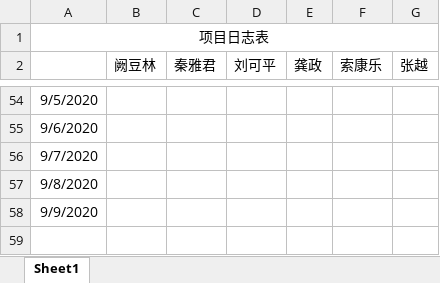
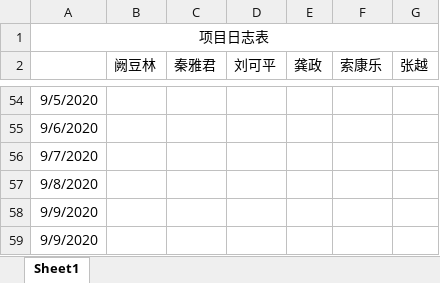
Before and after one commit to greenkarson/Driver-Fatigue-System, an Excel workbook: 项目成员日志表.xlsx, sheet Sheet1, drawn as a sheet; only a part is shown, gaps mark what is left out; values as stored, in another font and other column widths than the file's, no borders; the diff names each change by its address in the sheet, - before the commit and + after, or states it on an @@ line.

Commit message:
20200910

```diff
--- a/项目成员日志表.xlsx (sheet Sheet1)
+++ b/项目成员日志表.xlsx (sheet Sheet1)
+row 59: 9/9/2020
```
